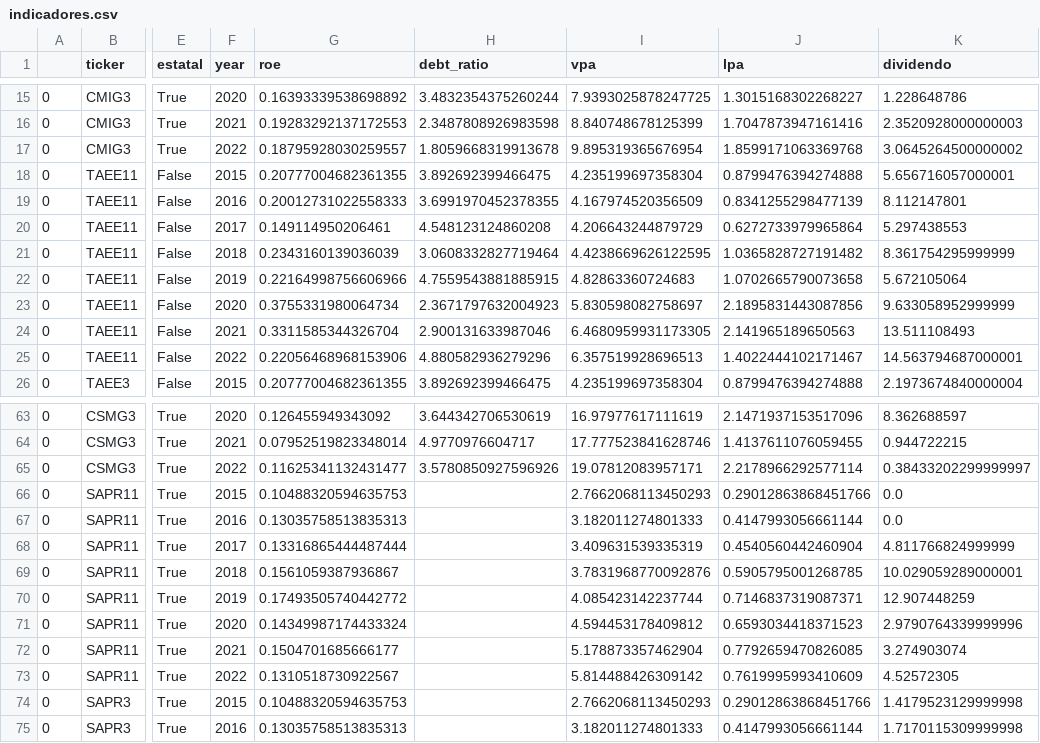
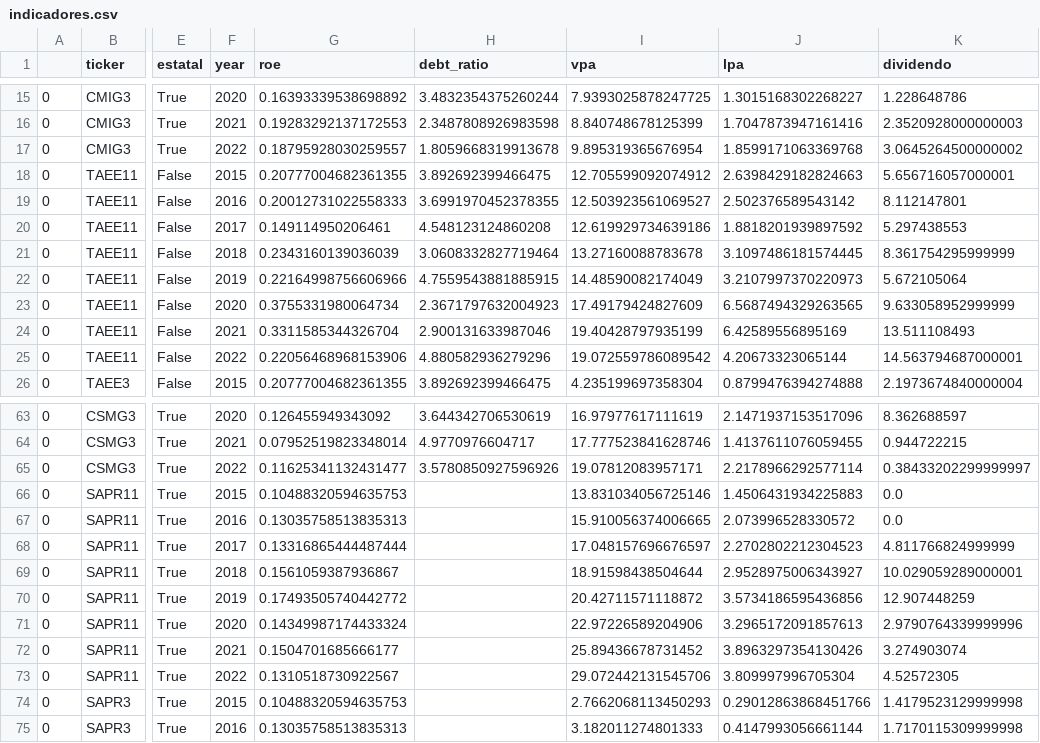
Before and after one commit to eduardopfranca/radar_fundamentalista, a CSV file: indicadores.csv, drawn as a sheet; only a part is shown, gaps mark what is left out; the diff covers the shown part only; the diff names each change by its address in the sheet, - before the commit and + after, or states it on an @@ line.

Commit message:
Código do preço teto praticamente concluído e pequenas alterações no código de calculo de indicadores (ponderação das units)

```diff
--- a/indicadores.csv
+++ b/indicadores.csv
-I18 (vpa): 4.235199697358304
+I18 (vpa): 12.705599092074912
-J18 (lpa): 0.8799476394274888
+J18 (lpa): 2.6398429182824663
-I19 (vpa): 4.167974520356509
+I19 (vpa): 12.503923561069527
-J19 (lpa): 0.8341255298477139
+J19 (lpa): 2.502376589543142
-I20 (vpa): 4.206643244879729
+I20 (vpa): 12.619929734639186
-J20 (lpa): 0.6272733979965864
+J20 (lpa): 1.8818201939897592
-I21 (vpa): 4.4238669626122595
+I21 (vpa): 13.27160088783678
-J21 (lpa): 1.0365828727191482
+J21 (lpa): 3.1097486181574445
-I22 (vpa): 4.82863360724683
+I22 (vpa): 14.48590082174049
-J22 (lpa): 1.0702665790073658
+J22 (lpa): 3.2107997370220973
-I23 (vpa): 5.830598082758697
+I23 (vpa): 17.49179424827609
-J23 (lpa): 2.1895831443087856
+J23 (lpa): 6.5687494329263565
-I24 (vpa): 6.4680959931173305
+I24 (vpa): 19.40428797935199
-J24 (lpa): 2.141965189650563
+J24 (lpa): 6.42589556895169
-I25 (vpa): 6.357519928696513
+I25 (vpa): 19.072559786089542
-J25 (lpa): 1.4022444102171467
+J25 (lpa): 4.20673323065144
-I66 (vpa): 2.7662068113450293
+I66 (vpa): 13.831034056725146
-J66 (lpa): 0.29012863868451766
+J66 (lpa): 1.4506431934225883
-I67 (vpa): 3.182011274801333
+I67 (vpa): 15.910056374006665
-J67 (lpa): 0.4147993056661144
+J67 (lpa): 2.073996528330572
-I68 (vpa): 3.409631539335319
+I68 (vpa): 17.048157696676597
-J68 (lpa): 0.4540560442460904
+J68 (lpa): 2.2702802212304523
-I69 (vpa): 3.7831968770092876
+I69 (vpa): 18.91598438504644
-J69 (lpa): 0.5905795001268785
+J69 (lpa): 2.9528975006343927
-I70 (vpa): 4.085423142237744
+I70 (vpa): 20.42711571118872
-J70 (lpa): 0.7146837319087371
+J70 (lpa): 3.5734186595436856
-I71 (vpa): 4.594453178409812
+I71 (vpa): 22.97226589204906
-J71 (lpa): 0.6593034418371523
+J71 (lpa): 3.2965172091857613
-I72 (vpa): 5.178873357462904
+I72 (vpa): 25.89436678731452
-J72 (lpa): 0.7792659470826085
+J72 (lpa): 3.8963297354130426
-I73 (vpa): 5.814488426309142
+I73 (vpa): 29.072442131545706
-J73 (lpa): 0.7619995993410609
+J73 (lpa): 3.809997996705304
```
Also changed, not shown: 16 edited cells elsewhere in this file, 2 other files.
